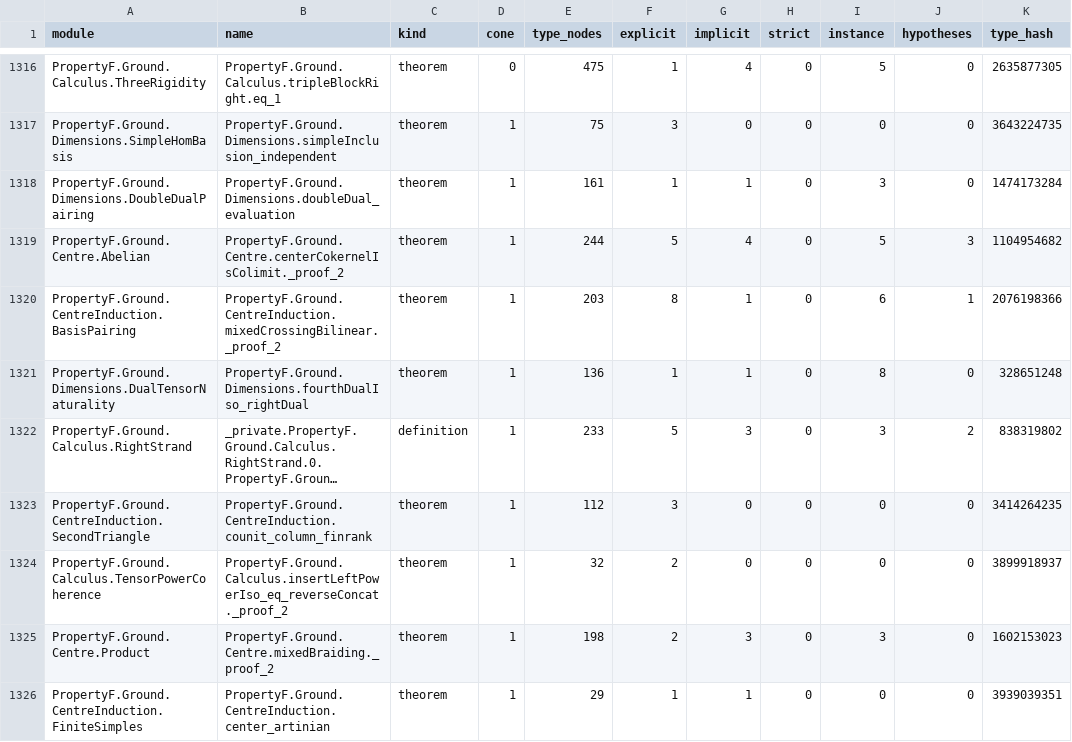
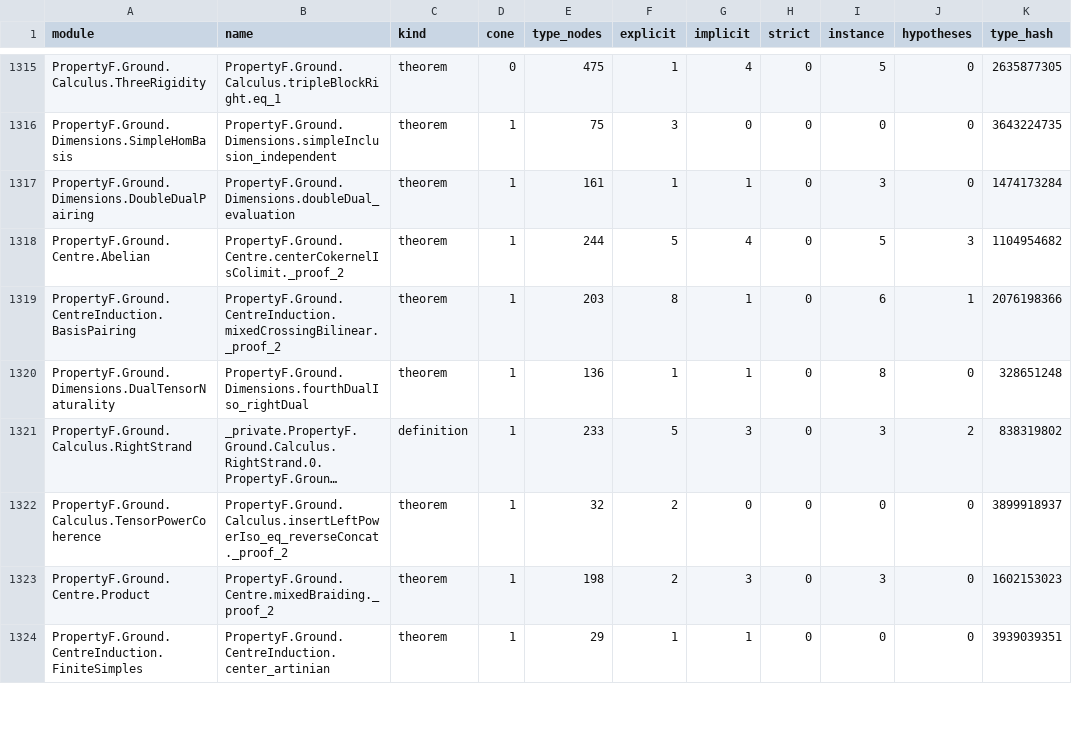
Before and after one commit to project-numina/mtc, a TSV file: STYLE_DECLARATIONS.tsv, drawn as a sheet; only a part is shown, gaps mark what is left out; long unchanged cells end in …; removed rows and columns are numbered as before the commit, all else as after; the diff covers the shown part only; the diff names each change by its address in the sheet, - before the commit and + after, or states it on an @@ line.

```diff
--- a/STYLE_DECLARATIONS.tsv
+++ b/STYLE_DECLARATIONS.tsv
-row 1323: PropertyF.Ground.CentreInduction.SecondTriangle | PropertyF.Ground.CentreInduction.counit_column_finrank | theorem | 1 | 112 | 3 | 0 | 0 | 0 | 0 | 3414264235
```
Also changed, not shown: 3 added rows, 3 removed rows and 7 edited cells elsewhere in this file, STYLE_FILES.tsv, 2 other files.
